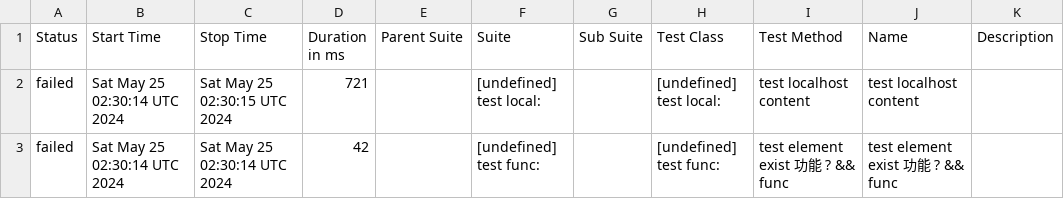
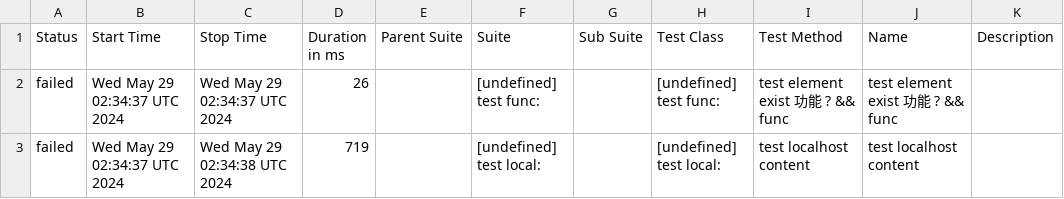
Before and after one commit to yusong-demo/integration-example, a CSV file: 8f90fc8115f9af156f193fa1d9f119c76fe99939/data/suites.csv, drawn as a sheet.

```diff
--- a/8f90fc8115f9af156f193fa1d9f119c76fe99939/data/suites.csv
+++ b/8f90fc8115f9af156f193fa1d9f119c76fe99939/data/suites.csv
@@ -1,3 +1,3 @@
 "Status","Start Time","Stop Time","Duration in ms","Parent Suite","Suite","Sub Suite","Test Class","Test Method","Name","Description"
-"failed","Sat May 25 02:30:14 UTC 2024","Sat May 25 02:30:15 UTC 2024","721","","[undefined] test local:","","[undefined] test local:","test localhost content","test localhost content",""
-"failed","Sat May 25 02:30:14 UTC 2024","Sat May 25 02:30:14 UTC 2024","42","","[undefined] test func:","","[undefined] test func:","test element exist 功能 ? && func","test element exist 功能 ? && func",""
+"failed","Wed May 29 02:34:37 UTC 2024","Wed May 29 02:34:37 UTC 2024","26","","[undefined] test func:","","[undefined] test func:","test element exist 功能 ? && func","test element exist 功能 ? && func",""
+"failed","Wed May 29 02:34:37 UTC 2024","Wed May 29 02:34:38 UTC 2024","719","","[undefined] test local:","","[undefined] test local:","test localhost content","test localhost content",""
```
Also changed, not shown: 23 other files.
